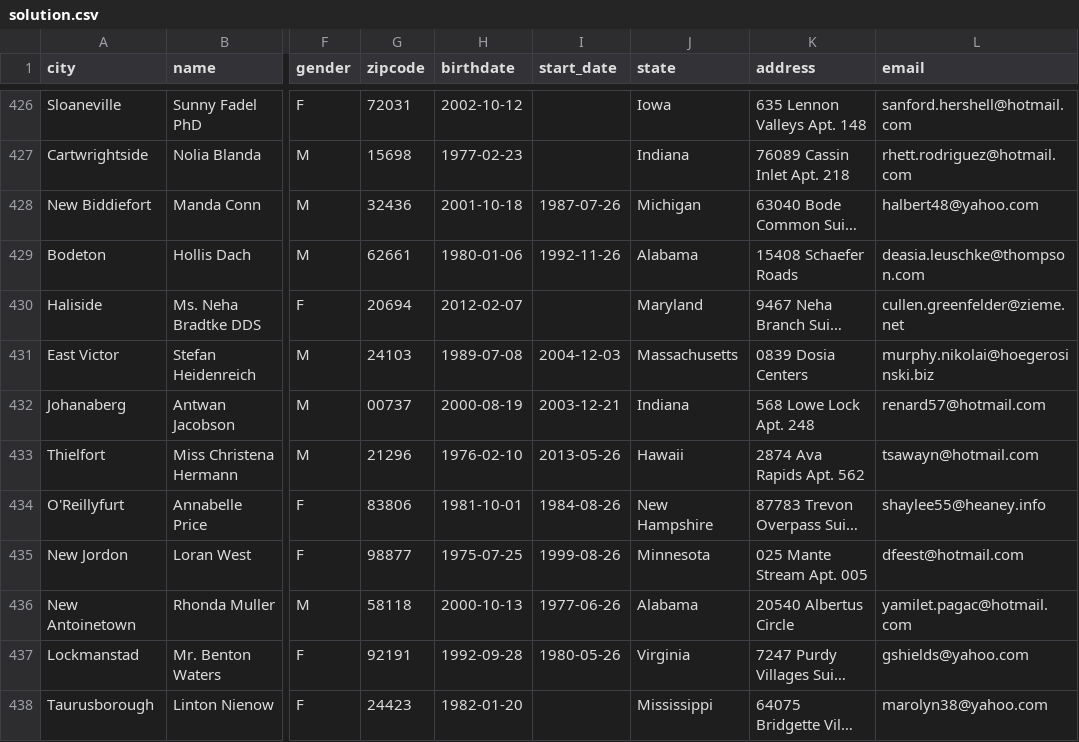
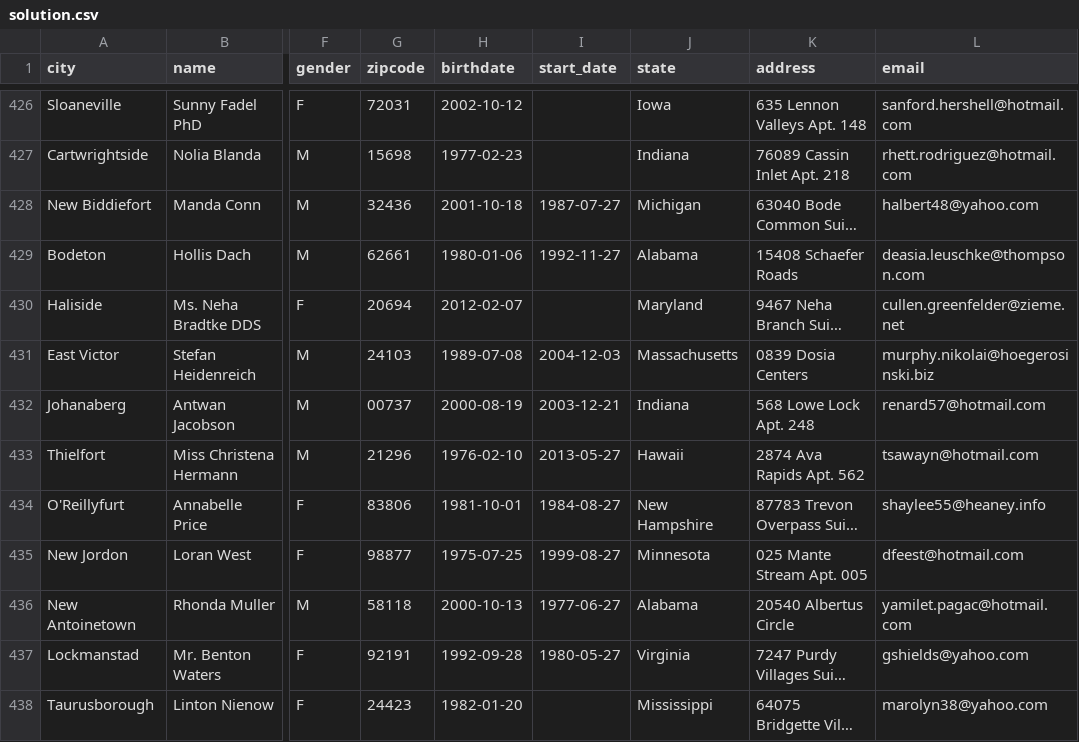
Before and after one commit to ngbalk/en-challenge, a CSV file: solution.csv, drawn as a sheet; only a part is shown, gaps mark what is left out; long unchanged cells end in …; the diff covers the shown part only; the diff names each change by its address in the sheet, - before the commit and + after, or states it on an @@ line.

```diff
--- a/solution.csv
+++ b/solution.csv
-I428 (start_date): 1987-07-26
+I428 (start_date): 1987-07-27
-I429 (start_date): 1992-11-26
+I429 (start_date): 1992-11-27
-I433 (start_date): 2013-05-26
+I433 (start_date): 2013-05-27
-I434 (start_date): 1984-08-26
+I434 (start_date): 1984-08-27
-I435 (start_date): 1999-08-26
+I435 (start_date): 1999-08-27
-I436 (start_date): 1977-06-26
+I436 (start_date): 1977-06-27
-I437 (start_date): 1980-05-26
+I437 (start_date): 1980-05-27
```
Also changed, not shown: 128 edited cells elsewhere in this file, 1 other file.
